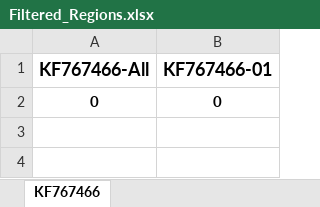
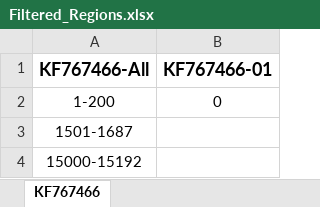
Before and after one commit to Viloleal/vSNP, an Excel workbook: dependencies/virus/belize/script_dependents/Filtered_Regions.xlsx, sheet KF767466, drawn as a sheet; values as stored, in another font and other column widths than the file's, no borders; the diff names each change by its address in the sheet, - before the commit and + after, or states it on an @@ line.

Commit message:
filter additions

```diff
--- a/dependencies/virus/belize/script_dependents/Filtered_Regions.xlsx (sheet KF767466)
+++ b/dependencies/virus/belize/script_dependents/Filtered_Regions.xlsx (sheet KF767466)
-A2 (KF767466-All): 0
+A2 (KF767466-All): 1-200
-A2:B2 bold: on
+A2:B2 bold: off
+row 3: 1501-1687
+row 4: 15000-15192
```
Also changed, not shown: 2 other files.
